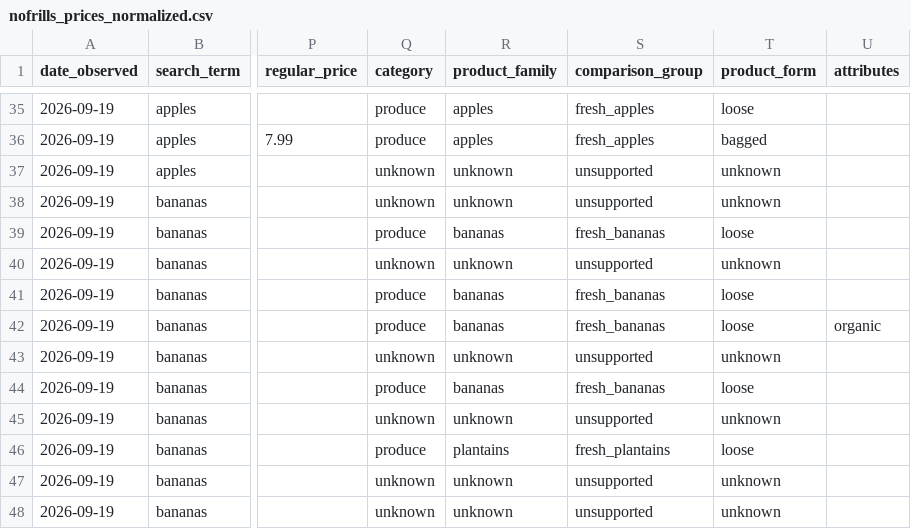
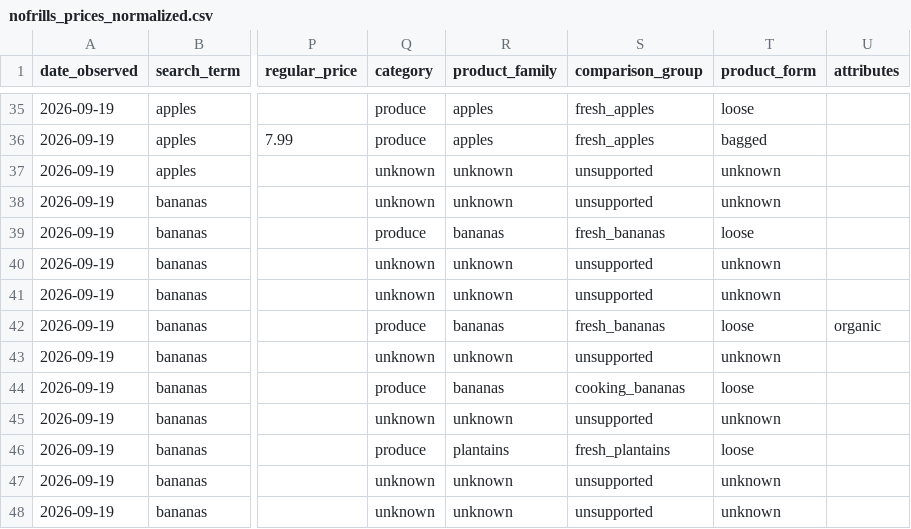
Before and after one commit to danielruiz9/grocery-basket-optimizer, a CSV file: data/nofrills_prices_normalized.csv, drawn as a sheet; only a part is shown, gaps mark what is left out; the diff names each change by its address in the sheet, - before the commit and + after, or states it on an @@ line.

```diff
--- a/data/nofrills_prices_normalized.csv
+++ b/data/nofrills_prices_normalized.csv
-Q41 (category): produce
+Q41 (category): unknown
-R41 (product_family): bananas
+R41 (product_family): unknown
-S41 (comparison_group): fresh_bananas
+S41 (comparison_group): unsupported
-T41 (product_form): loose
+T41 (product_form): unknown
-S44 (comparison_group): fresh_bananas
+S44 (comparison_group): cooking_bananas
```
Also changed, not shown: data/all_stores_prices_normalized.csv, data/optimizer_ready_prices.csv, 3 other files.
